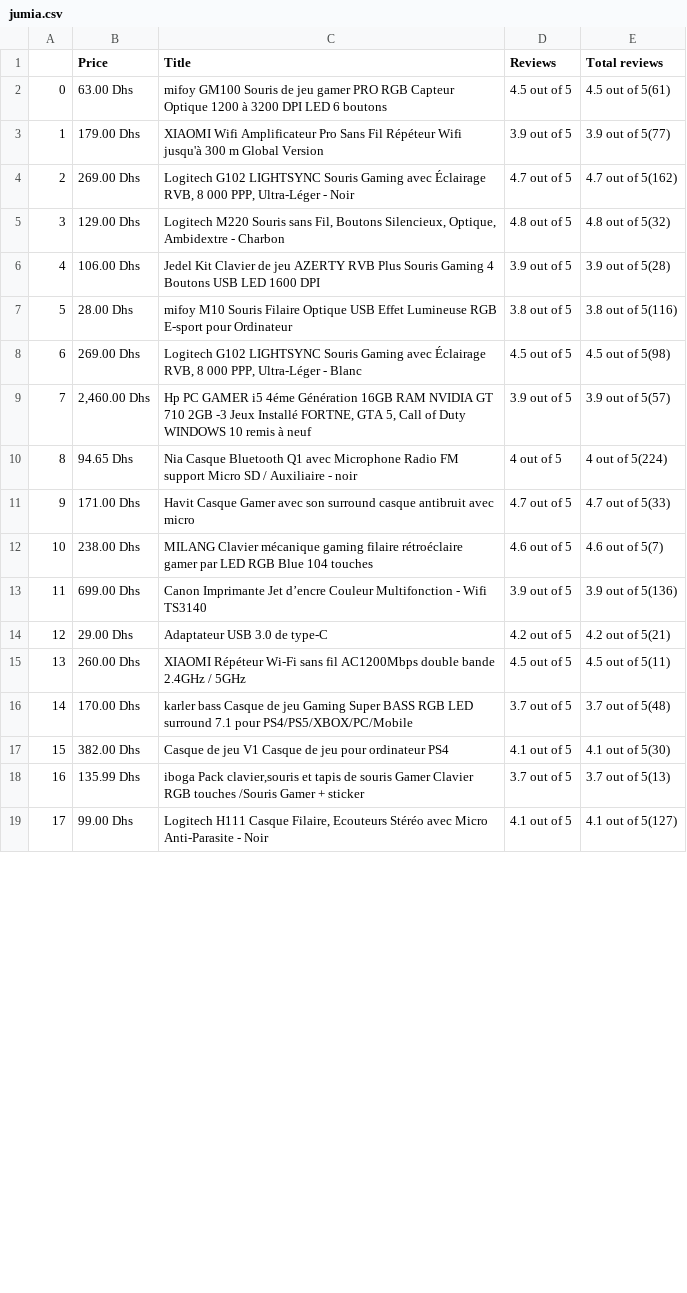
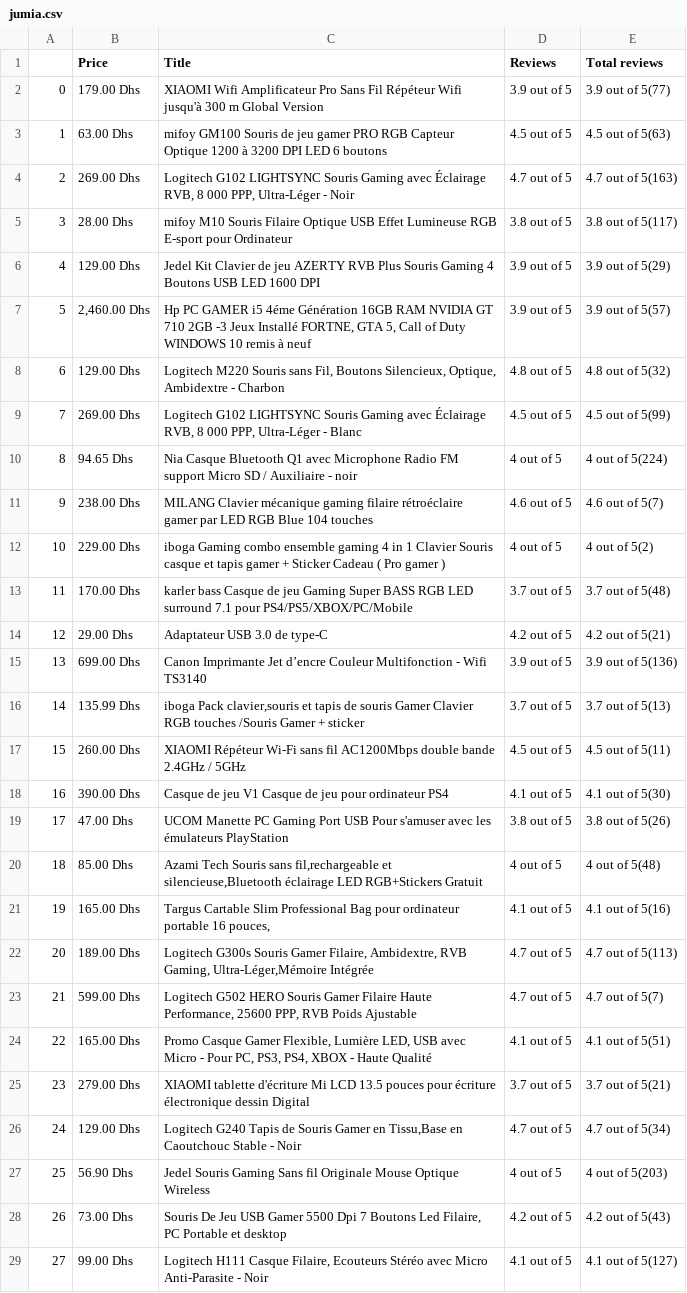
Before and after one commit to Younes-Piro/django-app, a CSV file: books/jumia.csv, drawn as a sheet; only a part is shown; removed rows and columns are numbered as before the commit, all else as after; the diff covers the shown part only; the diff names each change by its address in the sheet, - before the commit and + after, or states it on an @@ line.

```diff
--- a/books/jumia.csv
+++ b/books/jumia.csv
-row 2: 0 | 63.00 Dhs | mifoy GM100 Souris de jeu gamer PRO RGB Capteur Optique 1200 à 3200 DPI LED 6 boutons | 4.5 out of 5 | 4.5 out of 5(61)
@@ column A renumbered between rows 2 and 39 @@
+row 3: 1 | 63.00 Dhs | mifoy GM100 Souris de jeu gamer PRO RGB Capteur Optique 1200 à 3200 DPI LED 6 boutons | 4.5 out of 5 | 4.5 out of 5(63)
-E4 (Total reviews): 4.7 out of 5(162)
+E4 (Total reviews): 4.7 out of 5(163)
+row 5: 3 | 28.00 Dhs | mifoy M10 Souris Filaire Optique USB Effet Lumineuse RGB E-sport pour Ordinateur | 3.8 out of 5 | 3.8 out of 5(117)
+row 6: 4 | 129.00 Dhs | Jedel Kit Clavier de jeu AZERTY RVB Plus Souris Gaming 4 Boutons USB LED 1600 DPI | 3.9 out of 5 | 3.9 out of 5(29)
@@ row 9 moved to row 7: 5 @@
-row 6: 4 | 106.00 Dhs | Jedel Kit Clavier de jeu AZERTY RVB Plus Souris Gaming 4 Boutons USB LED 1600 DPI | 3.9 out of 5 | 3.9 out of 5(28)
-row 7: 5 | 28.00 Dhs | mifoy M10 Souris Filaire Optique USB Effet Lumineuse RGB E-sport pour Ordinateur | 3.8 out of 5 | 3.8 out of 5(116)
-E9 (Total reviews): 4.5 out of 5(98)
+E9 (Total reviews): 4.5 out of 5(99)
-row 11: 9 | 171.00 Dhs | Havit Casque Gamer avec son surround casque antibruit avec micro | 4.7 out of 5 | 4.7 out of 5(33)
@@ row 20 moved to row 12: 10 @@
@@ row 16 moved to row 13: 11 @@
@@ row 18 moved to row 16: 14 @@
-B18 (Price): 382.00 Dhs
+B18 (Price): 390.00 Dhs
+row 19: 17 | 47.00 Dhs | UCOM Manette PC Gaming Port USB Pour s'amuser avec les émulateurs PlayStation | 3.8 out of 5 | 3.8 out of 5(26)
@@ row 38 moved to row 20: 18 @@
@@ row 23 moved to row 21: 19 @@
+row 22: 20 | 189.00 Dhs | Logitech G300s Souris Gamer Filaire, Ambidextre, RVB Gaming, Ultra-Léger,Mémoire Intégrée | 4.7 out of 5 | 4.7 out of 5(113)
@@ row 34 moved to row 23: 21 @@
@@ row 32 moved to row 24: 22 @@
+row 26: 24 | 129.00 Dhs | Logitech G240 Tapis de Souris Gamer en Tissu,Base en Caoutchouc Stable - Noir | 4.7 out of 5 | 4.7 out of 5(34)
@@ row 35 moved to row 27: 25 @@
@@ row 33 moved to row 28: 26 @@
```
Also changed, not shown: 6 added rows, 9 removed rows and 2 moved rows elsewhere in this file, 5 other files.
